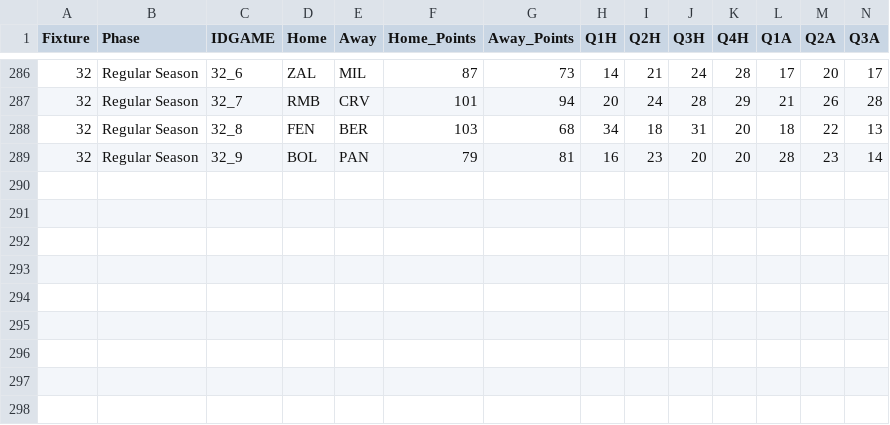
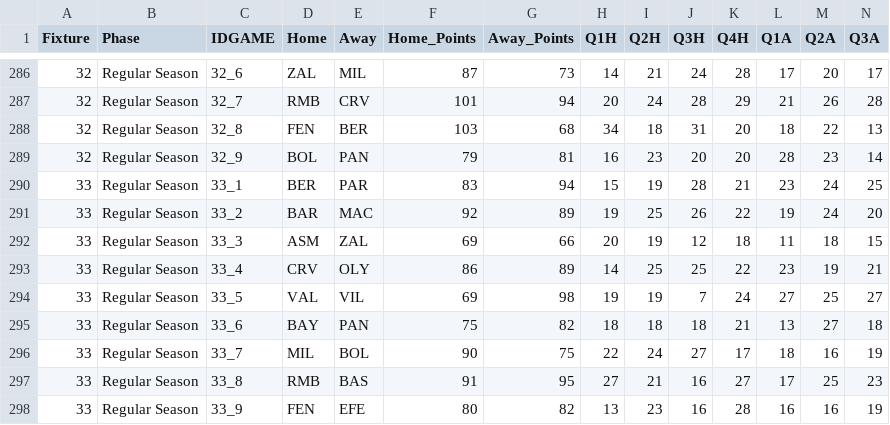
Before and after one commit to sotiristiga/euroleague, a CSV file: euroleague_2023_2024_results.csv, drawn as a sheet; only a part is shown, gaps mark what is left out; rows hold the shown columns only; the diff names each change by its address in the sheet, - before the commit and + after, or states it on an @@ line.

```diff
--- a/euroleague_2023_2024_results.csv
+++ b/euroleague_2023_2024_results.csv
+row 290: 33 | Regular Season | 33_1 | BER | PAR | 83 | 94 | 15 | 19 | 28 | 21 | 23 | 24 | 25
+row 291: 33 | Regular Season | 33_2 | BAR | MAC | 92 | 89 | 19 | 25 | 26 | 22 | 19 | 24 | 20
+row 292: 33 | Regular Season | 33_3 | ASM | ZAL | 69 | 66 | 20 | 19 | 12 | 18 | 11 | 18 | 15
+row 293: 33 | Regular Season | 33_4 | CRV | OLY | 86 | 89 | 14 | 25 | 25 | 22 | 23 | 19 | 21
+row 294: 33 | Regular Season | 33_5 | VAL | VIL | 69 | 98 | 19 | 19 | 7 | 24 | 27 | 25 | 27
+row 295: 33 | Regular Season | 33_6 | BAY | PAN | 75 | 82 | 18 | 18 | 18 | 21 | 13 | 27 | 18
+row 296: 33 | Regular Season | 33_7 | MIL | BOL | 90 | 75 | 22 | 24 | 27 | 17 | 18 | 16 | 19
+row 297: 33 | Regular Season | 33_8 | RMB | BAS | 91 | 95 | 27 | 21 | 16 | 27 | 17 | 25 | 23
+row 298: 33 | Regular Season | 33_9 | FEN | EFE | 80 | 82 | 13 | 23 | 16 | 28 | 16 | 16 | 19
```
Also changed, not shown: 1 other file.
